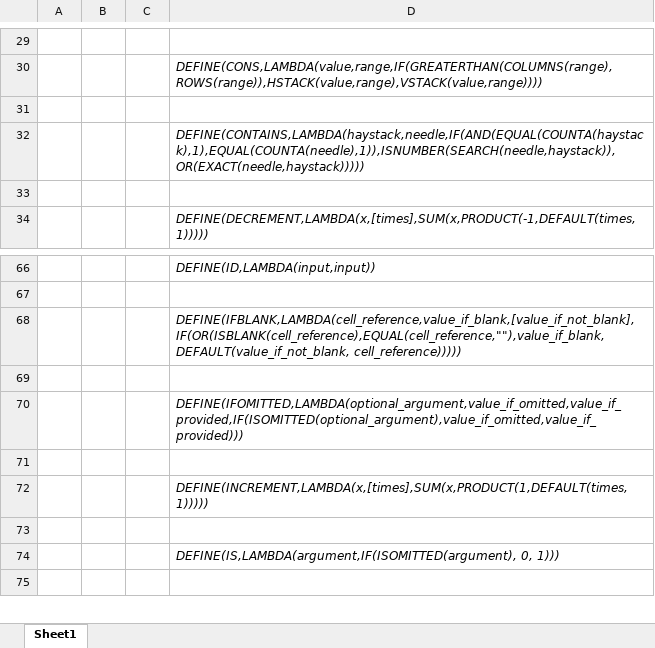
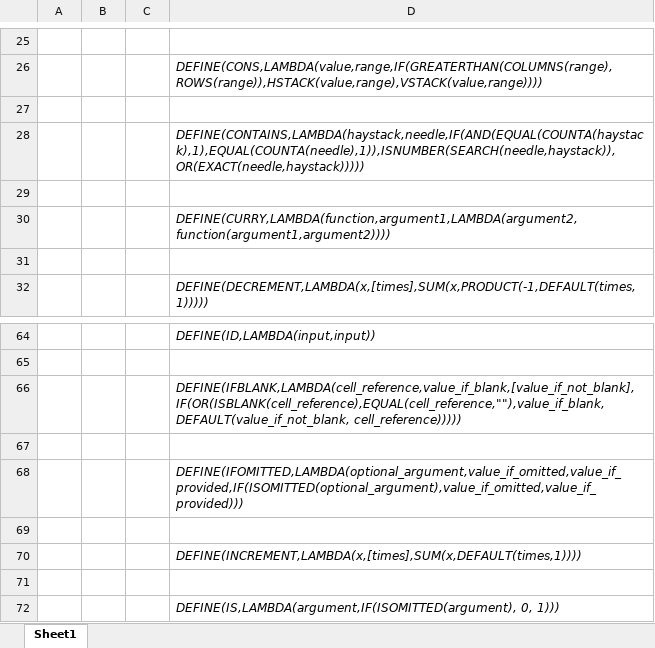
Before and after one commit to Spreadsheet-Institute/Spreadsheet-Institute, an Excel workbook: lisp/SpreadsheetLisp.xlsx, sheet Sheet1, drawn as a sheet; only a part is shown, gaps mark what is left out; the shorter side is filled out with more unchanged rows; values as stored, in another font and other column widths than the file's, no borders; addresses are those after the commit; the diff covers the shown part only; the diff names each change by its address in the sheet, - before the commit and + after, or states it on an @@ line.

Commit message:
Updating pre-installed SpreadsheetLisp.xlsx workbook with ASSERT, ZERO?, ONE?, POSITIVE?, and NEGATIVE? functions

```diff
--- a/lisp/SpreadsheetLisp.xlsx (sheet Sheet1)
+++ b/lisp/SpreadsheetLisp.xlsx (sheet Sheet1)
+row 29: (empty)
+row 30:  |  |  | DEFINE(CURRY,LAMBDA(function,argument1,LAMBDA(argument2,function(argument1,argument2))))
-D70: DEFINE(INCREMENT,LAMBDA(x,[times],SUM(x,PRODUCT(1,DEFAULT(times,1)))))
+D70: DEFINE(INCREMENT,LAMBDA(x,[times],SUM(x,DEFAULT(times,1))))
```
Also changed, not shown: 18 added rows, 8 removed rows, 5 moved rows, 5 edited cells and cell formats elsewhere in this sheet.
